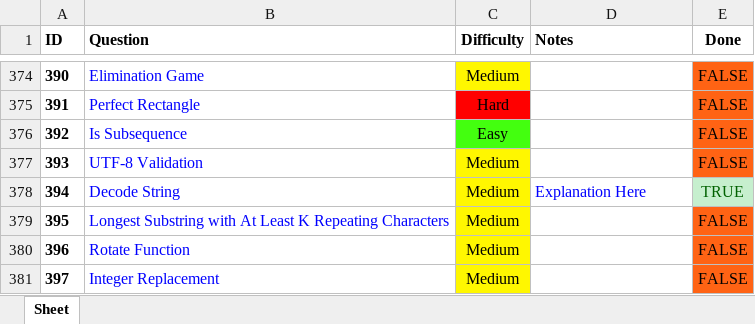
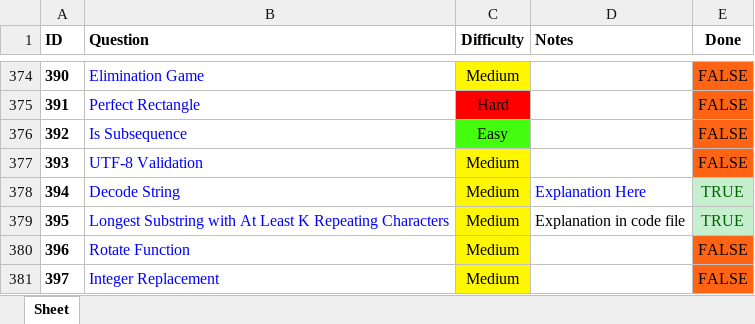
Before and after one commit to RohanTrix/Competitive-Practice, an Excel workbook: DOCS/Leetcode_FULL.xlsx, sheet Sheet, drawn as a sheet; only a part is shown, gaps mark what is left out; values as stored, in another font and other column widths than the file's, no borders; the diff names each change by its address in the sheet, - before the commit and + after, or states it on an @@ line.

```diff
--- a/DOCS/Leetcode_FULL.xlsx (sheet Sheet)
+++ b/DOCS/Leetcode_FULL.xlsx (sheet Sheet)
-D379 (Notes): (empty)
+D379 (Notes): Explanation in code file
-E379 (Done): FALSE
+E379 (Done): TRUE
@@ E379 fill: #FF6314 → #C6EFCE, text colour: black → #006100 @@
```
Also changed, not shown: 3 other files.
